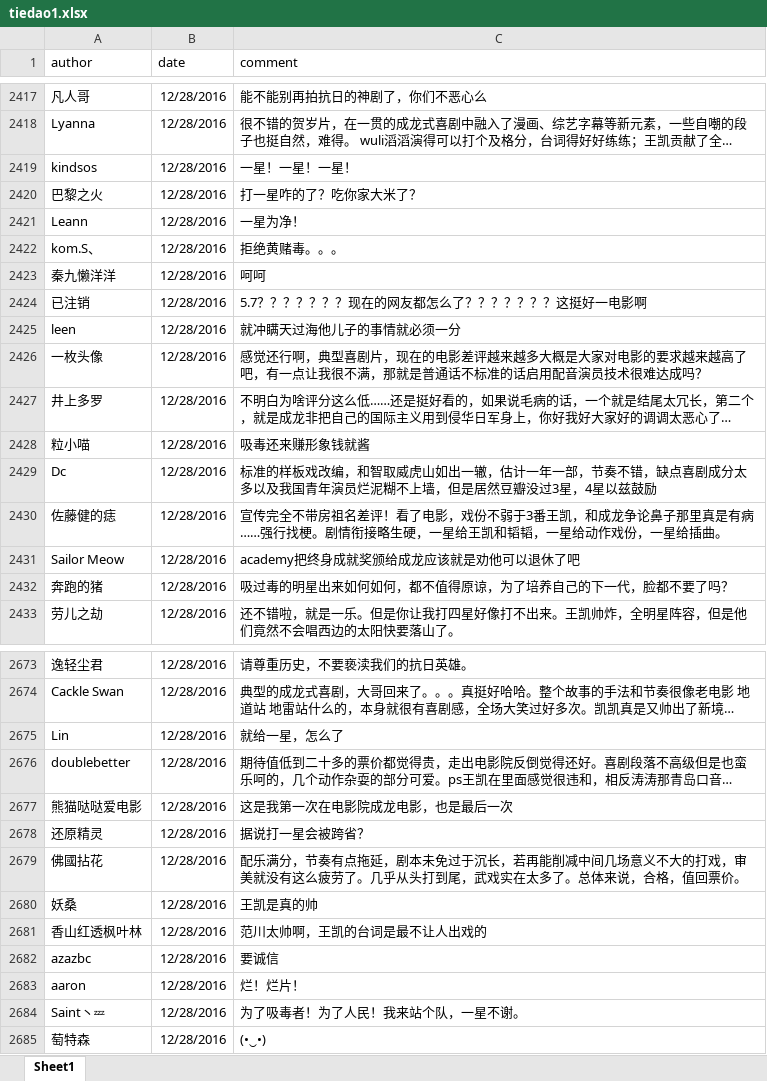
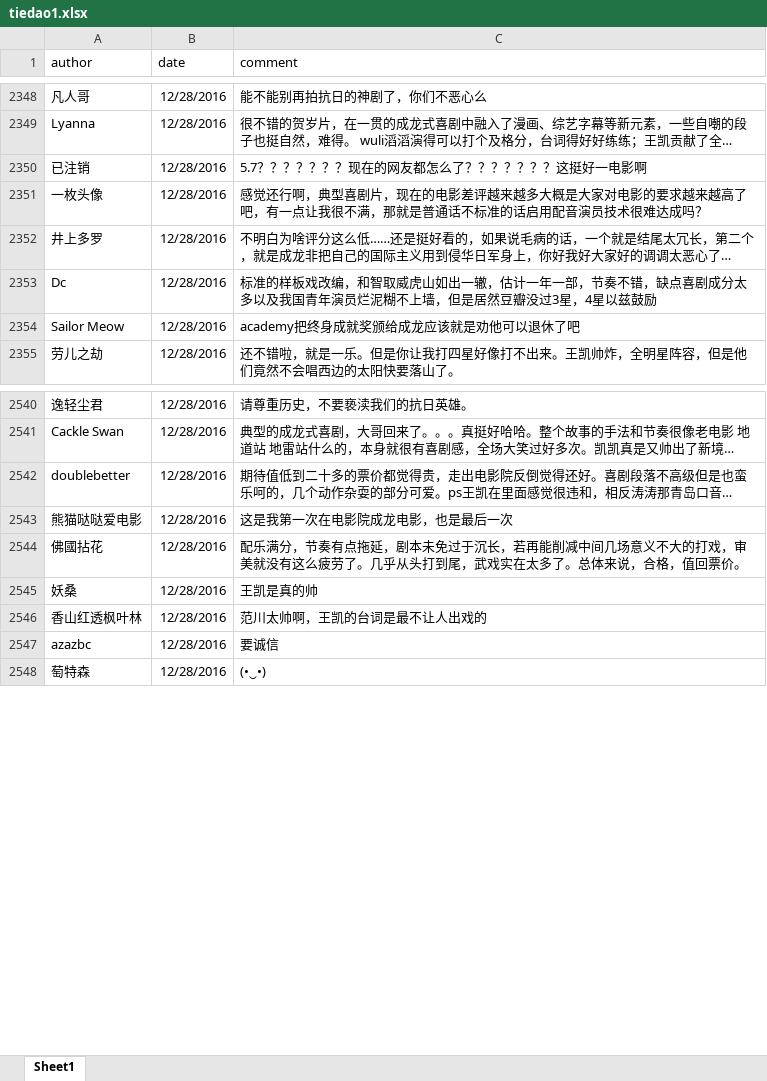
Before and after one commit to chuzhuangxs/R, an Excel workbook: learn/tiedao1.xlsx, sheet Sheet1, drawn as a sheet; only a part is shown, gaps mark what is left out; long unchanged cells end in …; values as stored, in another font and other column widths than the file's, no borders; the diff covers the shown part only; the diff names each change by its address in the sheet, - before the commit and + after, or states it on an @@ line.

```diff
--- a/learn/tiedao1.xlsx (sheet Sheet1)
+++ b/learn/tiedao1.xlsx (sheet Sheet1)
-row 2419: kindsos | 12/28/2016 | 一星！一星！一星！
-row 2420: 巴黎之火 | 12/28/2016 | 打一星咋的了？吃你家大米了？
-row 2421: Leann | 12/28/2016 | 一星为净！
-row 2422: kom.S、 | 12/28/2016 | 拒绝黄赌毒。。。
-row 2423: 秦九懒洋洋 | 12/28/2016 | 呵呵
-row 2425: leen | 12/28/2016 | 就冲瞒天过海他儿子的事情就必须一分
-row 2428: 粒小喵 | 12/28/2016 | 吸毒还来赚形象钱就酱
-row 2430: 佐藤健的痣 | 12/28/2016 | 宣传完全不带房祖名差评！看了电影，戏份不弱于3番王凯，和成龙争论鼻子那里真是有病……强行找梗。剧情衔接略生硬，一星给王凯和韬韬，一星给动作戏份，一星给插曲。
-row 2432: 奔跑的猪 | 12/28/2016 | 吸过毒的明星出来如何如何，都不值得原谅，为了培养自己的下一代，脸都不要了吗？
-row 2675: Lin | 12/28/2016 | 就给一星，怎么了
-row 2678: 还原精灵 | 12/28/2016 | 据说打一星会被跨省？
-row 2683: aaron | 12/28/2016 | 烂！烂片！
-row 2684: Saint丶💤 | 12/28/2016 | 为了吸毒者！为了人民！我来站个队，一星不谢。
```
Also changed, not shown: 158 removed rows and cell formats elsewhere in this sheet, learn/tiedaoworst.xlsx, 1 other file.
